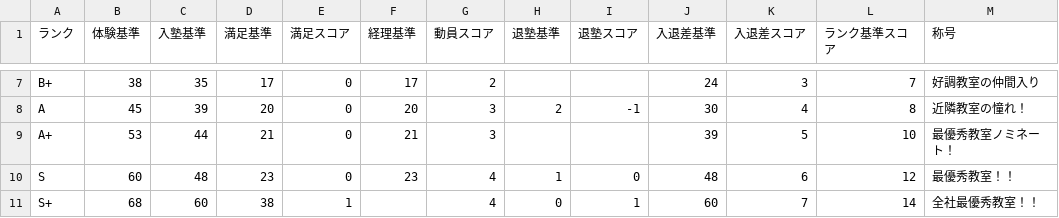
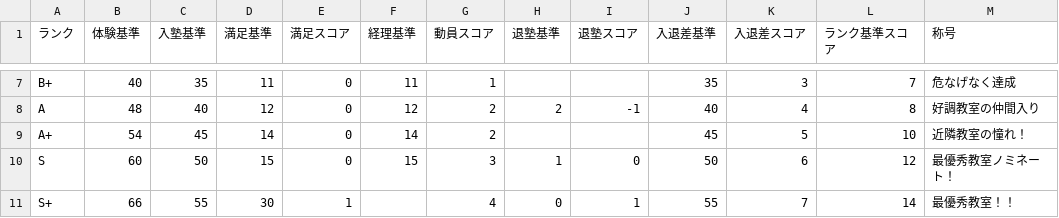
Before and after one commit to SekieiJP/CdG-Spring-dev, a CSV file: game/data/rankInt.csv, drawn as a sheet; only a part is shown, gaps mark what is left out; the diff covers the shown part only; the diff names each change by its address in the sheet, - before the commit and + after, or states it on an @@ line.

```diff
--- a/game/data/rankInt.csv
+++ b/game/data/rankInt.csv
-B7 (体験基準): 38
+B7 (体験基準): 40
-D7 (満足基準): 17
+D7 (満足基準): 11
-F7 (経理基準): 17
+F7 (経理基準): 11
-G7 (動員スコア): 2
+G7 (動員スコア): 1
-J7 (入退差基準): 24
+J7 (入退差基準): 35
-M7 (称号): 好調教室の仲間入り
+M7 (称号): 危なげなく達成
-B8 (体験基準): 45
+B8 (体験基準): 48
-C8 (入塾基準): 39
+C8 (入塾基準): 40
-D8 (満足基準): 20
+D8 (満足基準): 12
-F8 (経理基準): 20
+F8 (経理基準): 12
-G8:G9 (動員スコア): 3
+G8:G9 (動員スコア): 2
-J8 (入退差基準): 30
+J8 (入退差基準): 40
-M8 (称号): 近隣教室の憧れ！
+M8 (称号): 好調教室の仲間入り
-B9 (体験基準): 53
+B9 (体験基準): 54
-C9 (入塾基準): 44
+C9 (入塾基準): 45
-D9 (満足基準): 21
+D9 (満足基準): 14
-F9 (経理基準): 21
+F9 (経理基準): 14
-J9 (入退差基準): 39
+J9 (入退差基準): 45
-M9 (称号): 最優秀教室ノミネート！
+M9 (称号): 近隣教室の憧れ！
-C10 (入塾基準): 48
+C10 (入塾基準): 50
-D10 (満足基準): 23
+D10 (満足基準): 15
-F10 (経理基準): 23
+F10 (経理基準): 15
-G10 (動員スコア): 4
+G10 (動員スコア): 3
-J10 (入退差基準): 48
+J10 (入退差基準): 50
-M10 (称号): 最優秀教室！！
+M10 (称号): 最優秀教室ノミネート！
-B11 (体験基準): 68
+B11 (体験基準): 66
-C11 (入塾基準): 60
+C11 (入塾基準): 55
-D11 (満足基準): 38
+D11 (満足基準): 30
-J11 (入退差基準): 60
+J11 (入退差基準): 55
-M11 (称号): 全社最優秀教室！！
+M11 (称号): 最優秀教室！！
```
Also changed, not shown: 2 added rows and 35 edited cells elsewhere in this file, game/data/cards_combine.csv, game/data/cards_pro.csv, 23 other files.
